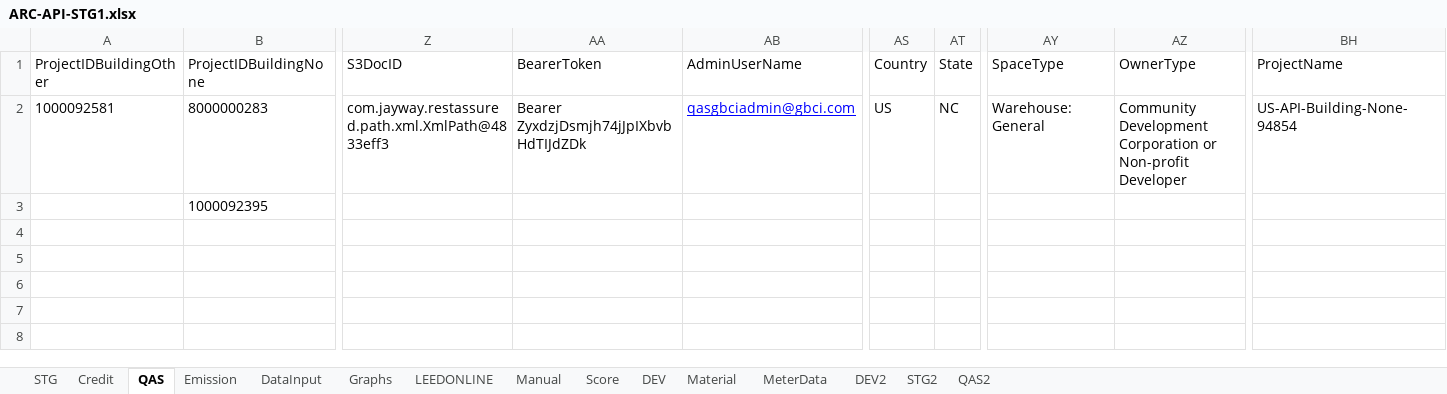
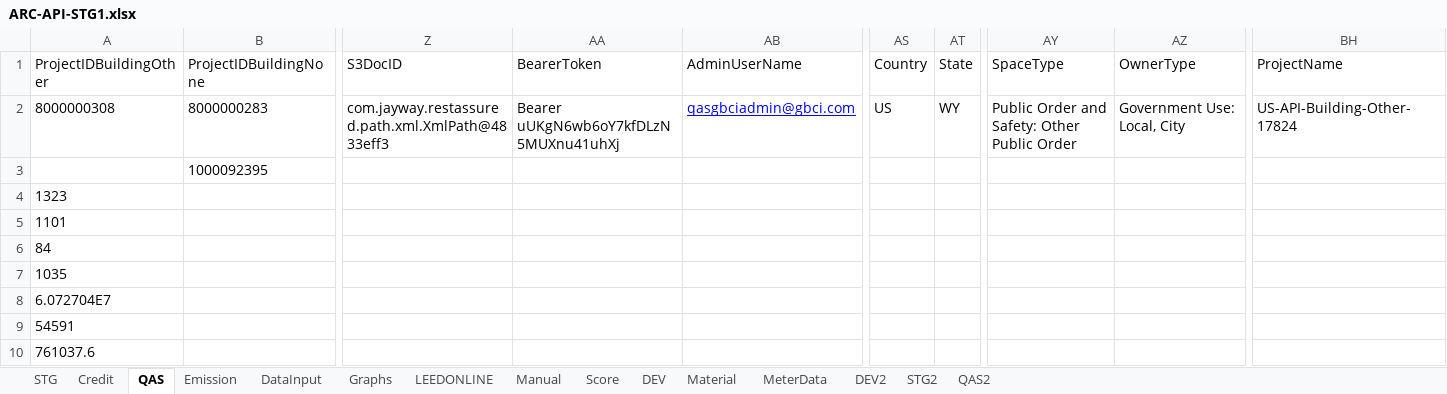
Before and after one commit to saurav1501/APIArc, an Excel workbook: src/main/resources/ARC-API-STG1.xlsx, sheet QAS, drawn as a sheet; only a part is shown, gaps mark what is left out; values as stored, in another font and other column widths than the file's, no borders; rows hold the shown columns only; the diff names each change by its address in the sheet, - before the commit and + after, or states it on an @@ line.

```diff
--- a/src/main/resources/ARC-API-STG1.xlsx (sheet QAS)
+++ b/src/main/resources/ARC-API-STG1.xlsx (sheet QAS)
-A2 (ProjectIDBuildingOther): 1000092581
+A2 (ProjectIDBuildingOther): 8000000308
-AA2 (BearerToken): Bearer ZyxdzjDsmjh74jJpIXbvbHdTIJdZDk
+AA2 (BearerToken): Bearer uUKgN6wb6oY7kfDLzN5MUXnu41uhXj
-AT2 (State): NC
+AT2 (State): WY
-AY2 (SpaceType): Warehouse: General
+AY2 (SpaceType): Public Order and Safety: Other Public Order
-AZ2 (OwnerType): Community Development Corporation or Non-profit Developer
+AZ2 (OwnerType): Government Use: Local, City
-BH2 (ProjectName): US-API-Building-None-94854
+BH2 (ProjectName): US-API-Building-Other-17824
-A4 (ProjectIDBuildingOther): (empty)
+A4 (ProjectIDBuildingOther): 1323
-A5 (ProjectIDBuildingOther): (empty)
+A5 (ProjectIDBuildingOther): 1101
-A6 (ProjectIDBuildingOther): (empty)
+A6 (ProjectIDBuildingOther): 84
+row 7: 1035
+row 8: 6.072704E7
+row 9: 54591
+row 10: 761037.6
```
Also changed, not shown: 5 other files.
